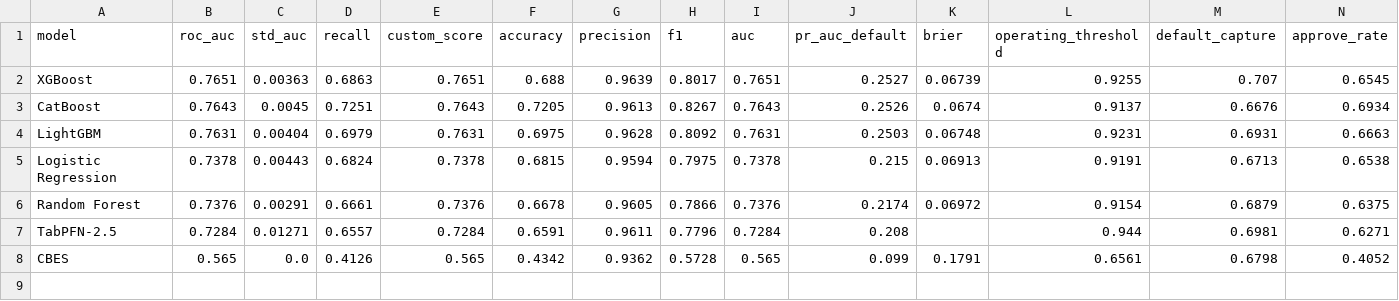
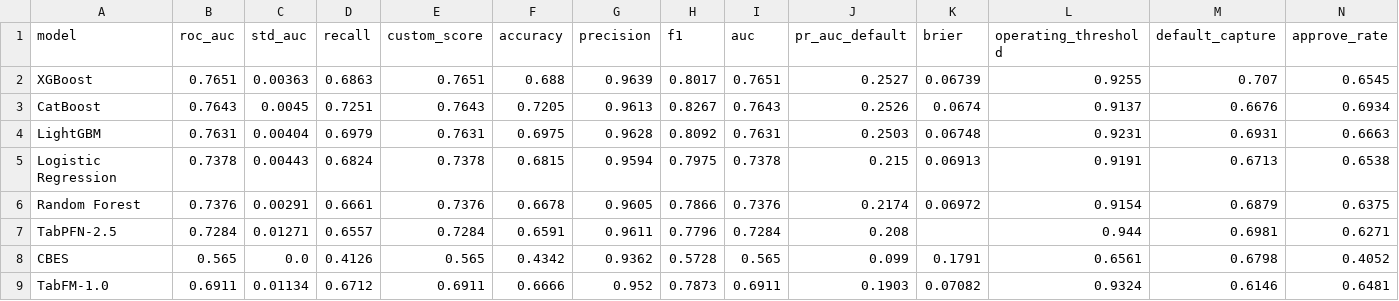
Before and after one commit to Shreyash-Thakur/SmartLend, a CSV file: backend/artifacts/model_metrics.csv, drawn as a sheet.

Commit message:
data: TabFM 1.0 baseline - 0.6911 zero-shot on the paired rows
5,000-row context, 8,000 scored rows, 3.2 GPU-minutes on the RTX 4060.
0.6911 +/- 0.0113 with NO training matches the trained calibrated
LogisticRegression (0.6919) on the same 15-field vocabulary. Leaderboard
row added at its own Youden operating threshold, same convention as every
other row. Licence (tabfm-non-commercial-v1.0) recorded in the report.

```diff
--- a/backend/artifacts/model_metrics.csv
+++ b/backend/artifacts/model_metrics.csv
@@ -8 +8,2 @@ TabPFN-2.5,0.7284,0.01271,0.6557,0.7284,0.6591,0.9611,0.7796,0.7284,0.208,,0.944
 CBES,0.565,0.0,0.4126,0.565,0.4342,0.9362,0.5728,0.565,0.099,0.1791,0.6561,0.6798,0.4052
+TabFM-1.0,0.6911,0.01134,0.6712,0.6911,0.6666,0.952,0.7873,0.6911,0.1903,0.07082,0.9324,0.6146,0.6481
```
Also changed, not shown: 2 other files.
